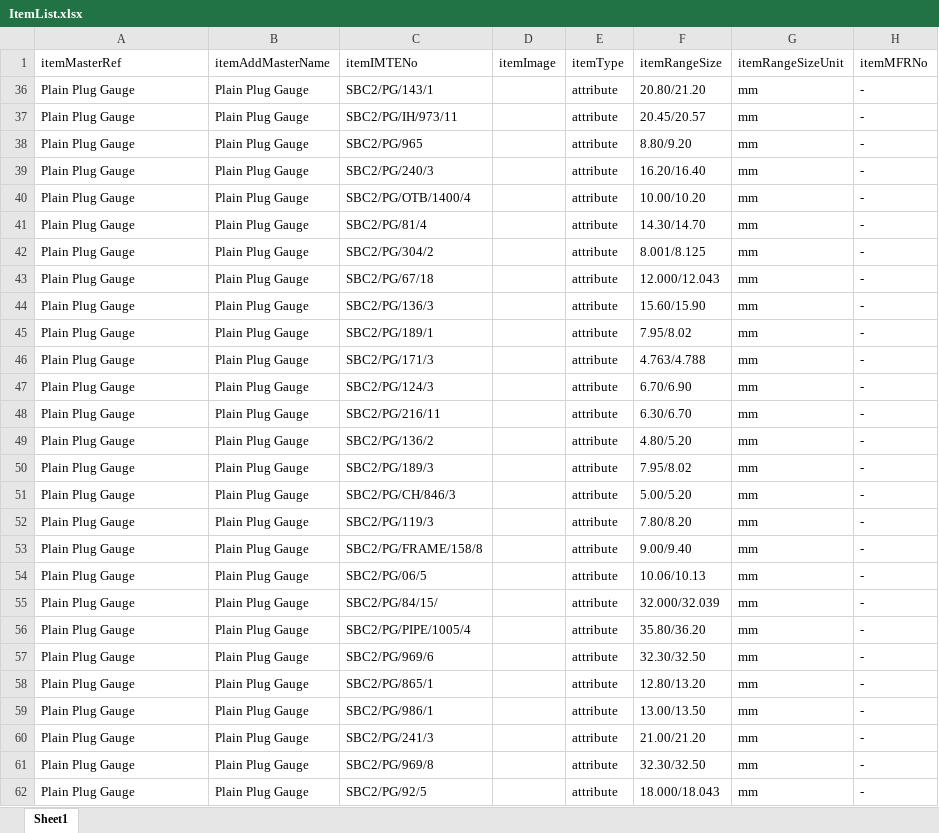
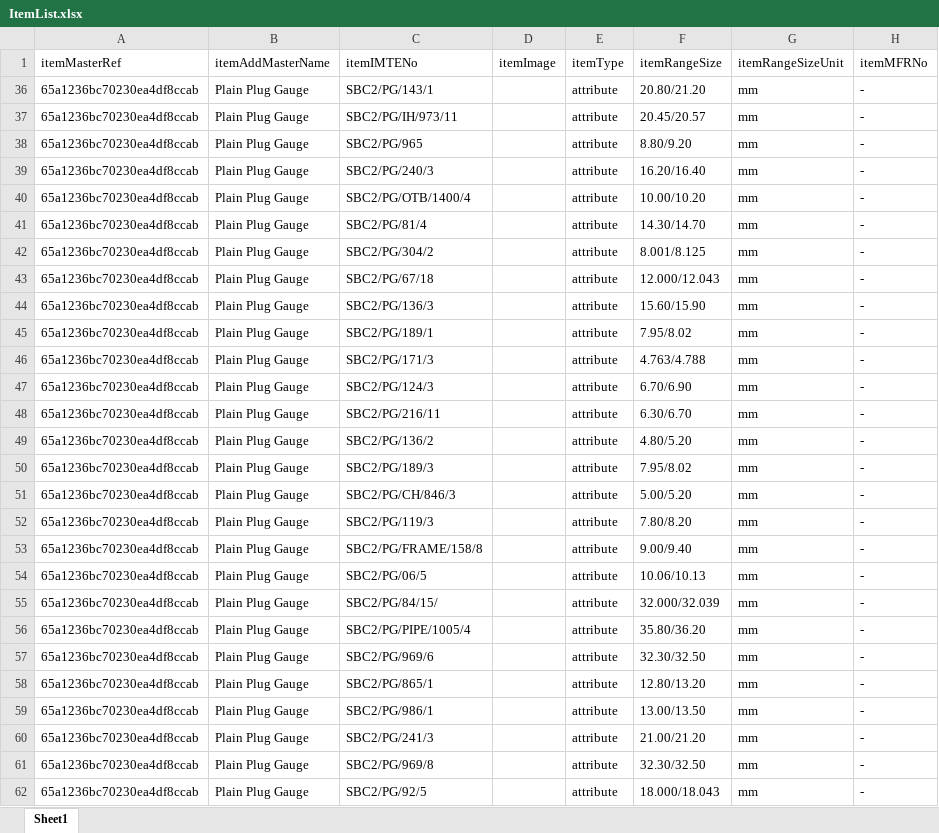
Before and after one commit to srubesh204/MetricProject, an Excel workbook: reference/Sri Balaji/ItemList.xlsx, sheet Sheet1, drawn as a sheet; only a part is shown; values as stored, in another font and other column widths than the file's, no cell formats; the diff covers the shown part only; the diff names each change by its address in the sheet, - before the commit and + after, or states it on an @@ line.

```diff
--- a/reference/Sri Balaji/ItemList.xlsx (sheet Sheet1)
+++ b/reference/Sri Balaji/ItemList.xlsx (sheet Sheet1)
-A36:A62 (itemMasterRef): Plain Plug Gauge
+A36:A62 (itemMasterRef): 65a1236bc70230ea4df8ccab
```
Also changed, not shown: 541 edited cells elsewhere in this sheet, cell formats, reference/Sri Balaji/vendor.xlsx, 16 other files.
